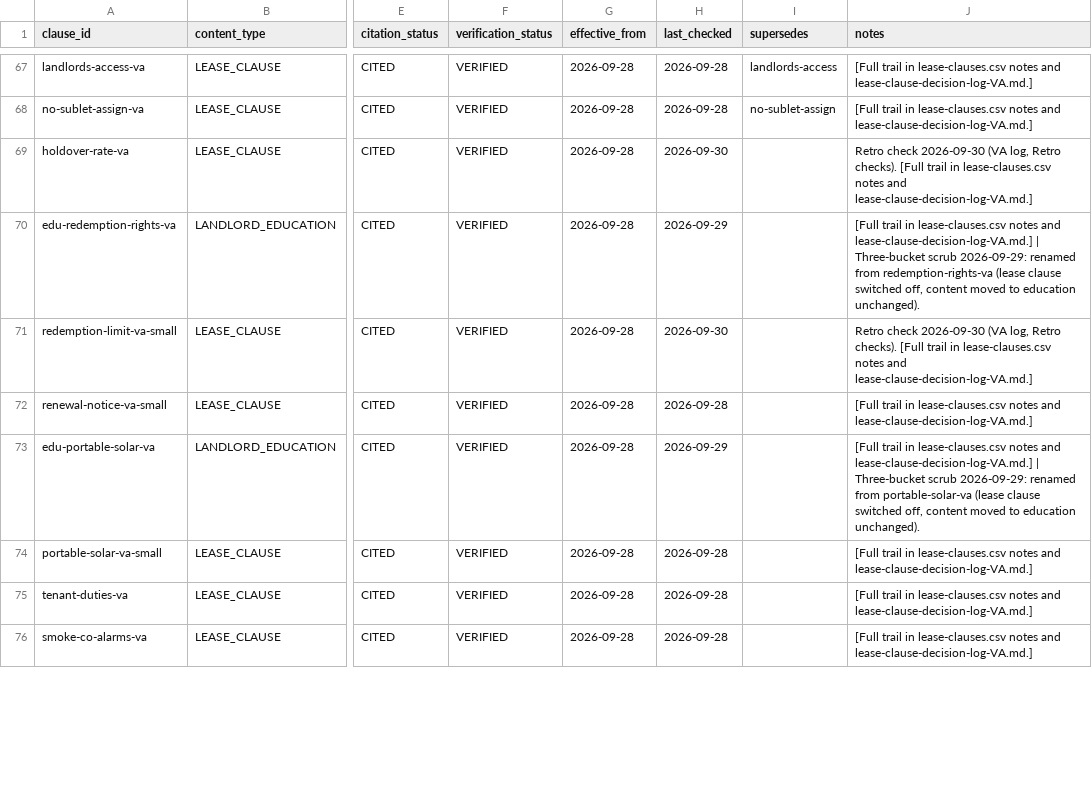
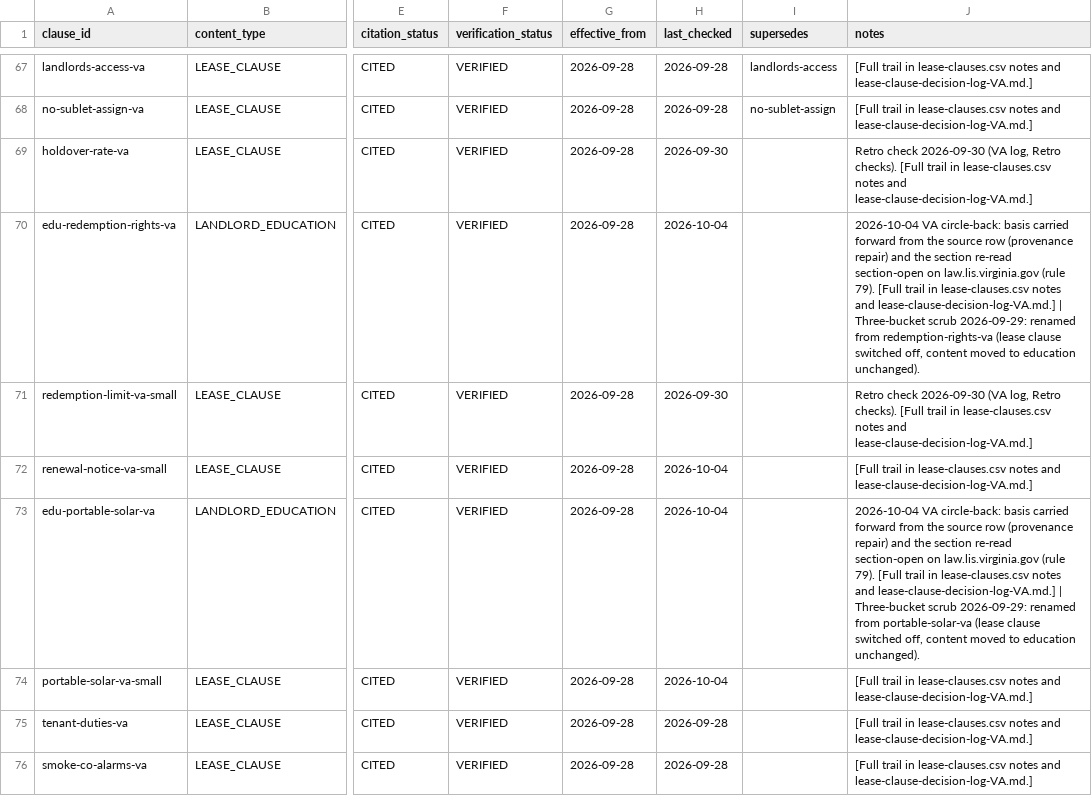
Before and after one commit to tsteinbaugh/property-manager-landlord-app, a CSV file: lease-clause-citations-VA.csv, drawn as a sheet; only a part is shown, gaps mark what is left out; the diff covers the shown part only; the diff names each change by its address in the sheet, - before the commit and + after, or states it on an @@ line.

```diff
--- a/lease-clause-citations-VA.csv
+++ b/lease-clause-citations-VA.csv
-H70 (last_checked): 2026-09-29
+H70 (last_checked): 2026-10-04
-J70 (notes): [Full trail…
+J70 (notes): 2026-10-04 VA circle-back: basis carried forward from the source row (provenance repair) and the section re-read section-open on law.lis.virginia.gov (rule 79). [Full trail…
-H72 (last_checked): 2026-09-28
+H72 (last_checked): 2026-10-04
-H73 (last_checked): 2026-09-29
+H73 (last_checked): 2026-10-04
-J73 (notes): [Full trail…
+J73 (notes): 2026-10-04 VA circle-back: basis carried forward from the source row (provenance repair) and the section re-read section-open on law.lis.virginia.gov (rule 79). [Full trail…
-H74 (last_checked): 2026-09-28
+H74 (last_checked): 2026-10-04
```
Also changed, not shown: 22 edited cells elsewhere in this file, scripts/clause-library/retro-extras.csv, 9 other files.
